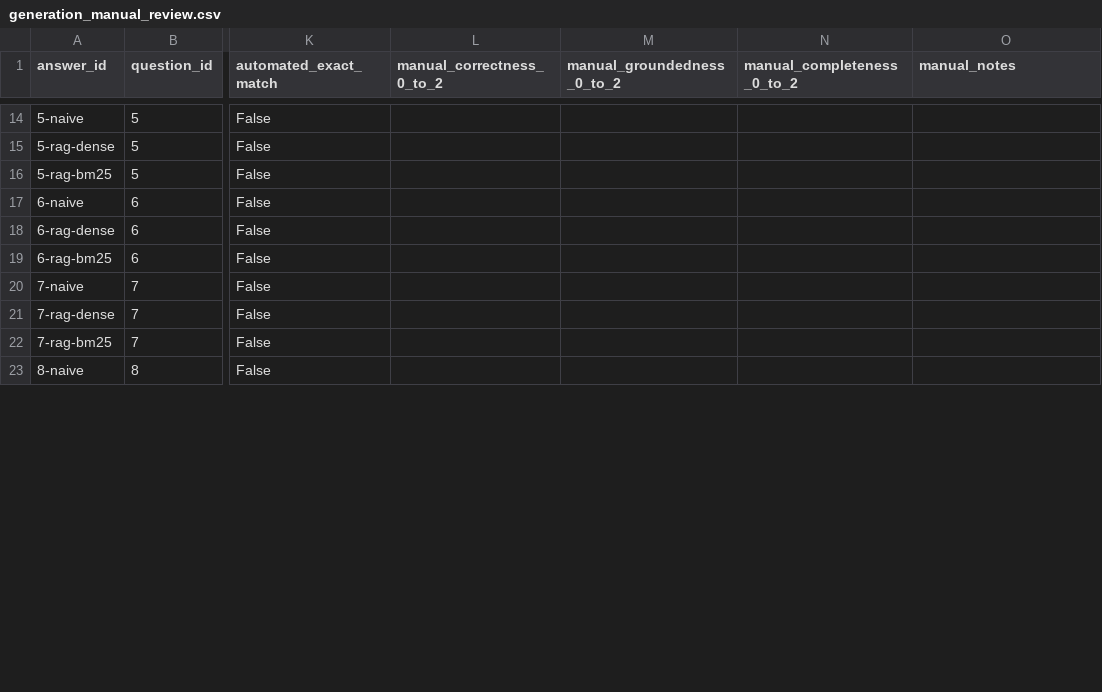
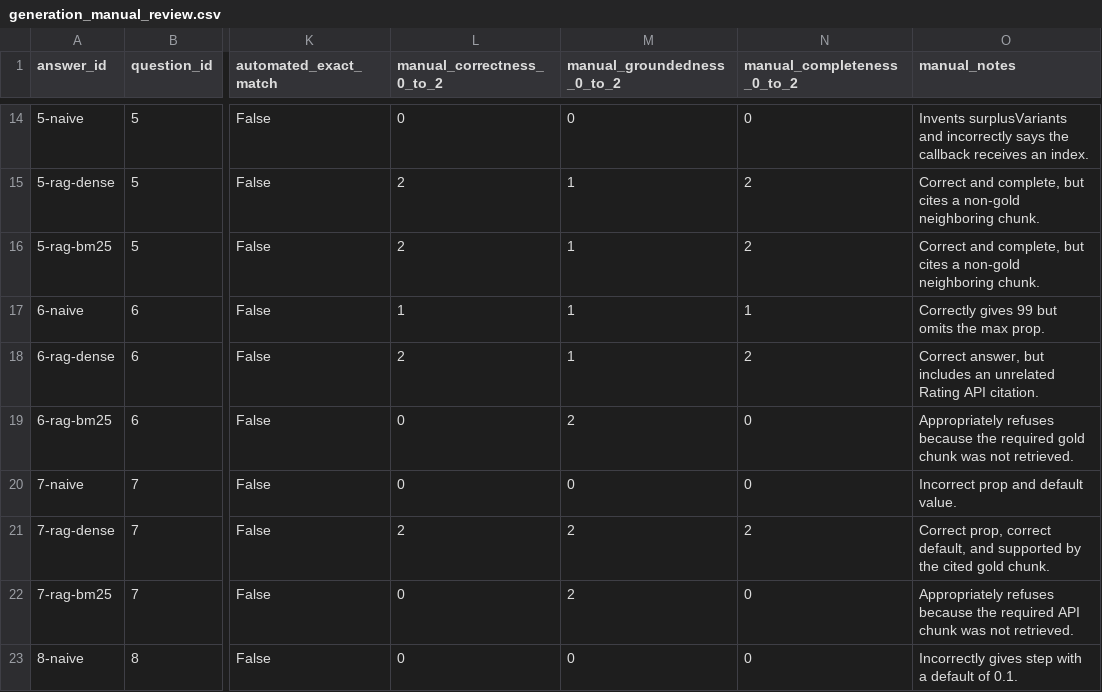
Before and after one commit to CameronGrenier/LLM-Search-Engine, a CSV file: results/generation_manual_review.csv, drawn as a sheet; only a part is shown, gaps mark what is left out; the diff covers the shown part only; the diff names each change by its address in the sheet, - before the commit and + after, or states it on an @@ line.

Commit message:
Add manual generation evaluation

```diff
--- a/results/generation_manual_review.csv
+++ b/results/generation_manual_review.csv
-L14 (manual_correctness_0_to_2): (empty)
+L14 (manual_correctness_0_to_2): 0
-M14 (manual_groundedness_0_to_2): (empty)
+M14 (manual_groundedness_0_to_2): 0
-N14 (manual_completeness_0_to_2): (empty)
+N14 (manual_completeness_0_to_2): 0
-O14 (manual_notes): (empty)
+O14 (manual_notes): Invents surplusVariants and incorrectly says the callback receives an index.
-L15:L16 (manual_correctness_0_to_2): (empty)
+L15:L16 (manual_correctness_0_to_2): 2
-M15:M18 (manual_groundedness_0_to_2): (empty)
+M15:M18 (manual_groundedness_0_to_2): 1
-N15:N16 (manual_completeness_0_to_2): (empty)
+N15:N16 (manual_completeness_0_to_2): 2
-O15:O16 (manual_notes): (empty)
+O15:O16 (manual_notes): Correct and complete, but cites a non-gold neighboring chunk.
-L17 (manual_correctness_0_to_2): (empty)
+L17 (manual_correctness_0_to_2): 1
-N17 (manual_completeness_0_to_2): (empty)
+N17 (manual_completeness_0_to_2): 1
-O17 (manual_notes): (empty)
+O17 (manual_notes): Correctly gives 99 but omits the max prop.
-L18 (manual_correctness_0_to_2): (empty)
+L18 (manual_correctness_0_to_2): 2
-N18 (manual_completeness_0_to_2): (empty)
+N18 (manual_completeness_0_to_2): 2
-O18 (manual_notes): (empty)
+O18 (manual_notes): Correct answer, but includes an unrelated Rating API citation.
-L19:L20 (manual_correctness_0_to_2): (empty)
+L19:L20 (manual_correctness_0_to_2): 0
-M19 (manual_groundedness_0_to_2): (empty)
+M19 (manual_groundedness_0_to_2): 2
-N19:N20 (manual_completeness_0_to_2): (empty)
+N19:N20 (manual_completeness_0_to_2): 0
-O19 (manual_notes): (empty)
+O19 (manual_notes): Appropriately refuses because the required gold chunk was not retrieved.
-M20 (manual_groundedness_0_to_2): (empty)
+M20 (manual_groundedness_0_to_2): 0
-O20 (manual_notes): (empty)
+O20 (manual_notes): Incorrect prop and default value.
-L21 (manual_correctness_0_to_2): (empty)
+L21 (manual_correctness_0_to_2): 2
-M21:M22 (manual_groundedness_0_to_2): (empty)
+M21:M22 (manual_groundedness_0_to_2): 2
-N21 (manual_completeness_0_to_2): (empty)
+N21 (manual_completeness_0_to_2): 2
-O21 (manual_notes): (empty)
+O21 (manual_notes): Correct prop, correct default, and supported by the cited gold chunk.
-L22:L23 (manual_correctness_0_to_2): (empty)
+L22:L23 (manual_correctness_0_to_2): 0
-N22:N23 (manual_completeness_0_to_2): (empty)
+N22:N23 (manual_completeness_0_to_2): 0
-O22 (manual_notes): (empty)
+O22 (manual_notes): Appropriately refuses because the required API chunk was not retrieved.
-M23 (manual_groundedness_0_to_2): (empty)
+M23 (manual_groundedness_0_to_2): 0
-O23 (manual_notes): (empty)
+O23 (manual_notes): Incorrectly gives step with a default of 0.1.
```
Also changed, not shown: 116 edited cells elsewhere in this file, 2 other files.
